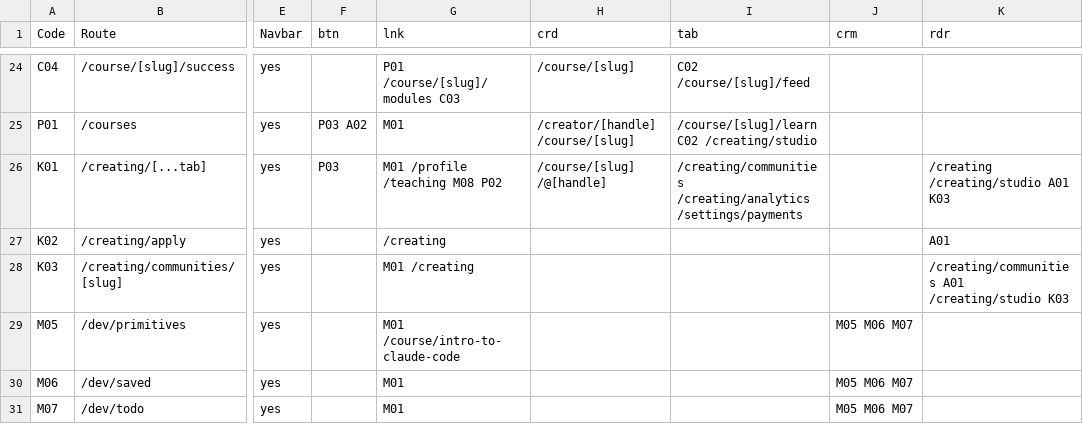
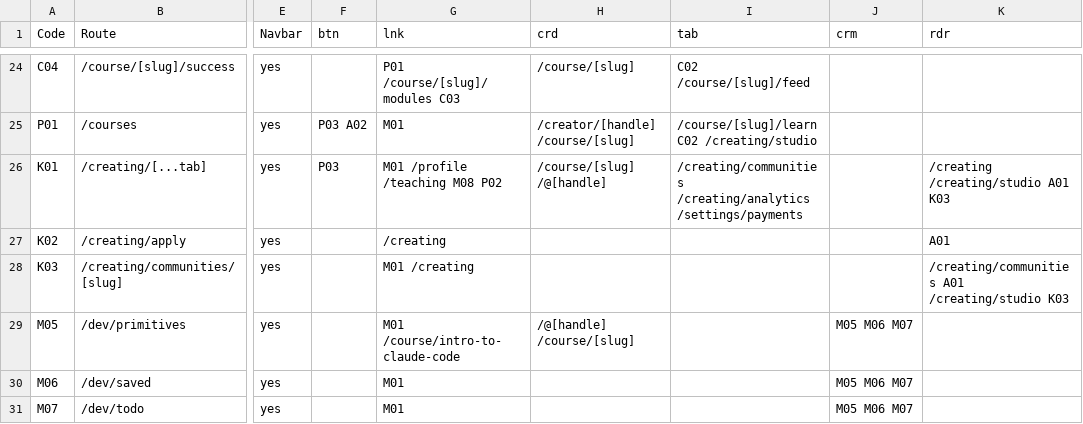
Before and after one commit to PeerloopLLC/peerloop-docs, a TSV file: docs/as-designed/ROUTE-GRID-REFERENCE.tsv, drawn as a sheet; only a part is shown, gaps mark what is left out; the diff names each change by its address in the sheet, - before the commit and + after, or states it on an @@ line.

```diff
--- a/docs/as-designed/ROUTE-GRID-REFERENCE.tsv
+++ b/docs/as-designed/ROUTE-GRID-REFERENCE.tsv
-H29 (crd): (empty)
+H29 (crd): /@[handle] /course/[slug]
```
Also changed, not shown: docs/as-designed/ROUTE-GRID-MAP.tsv, 16 other files.
